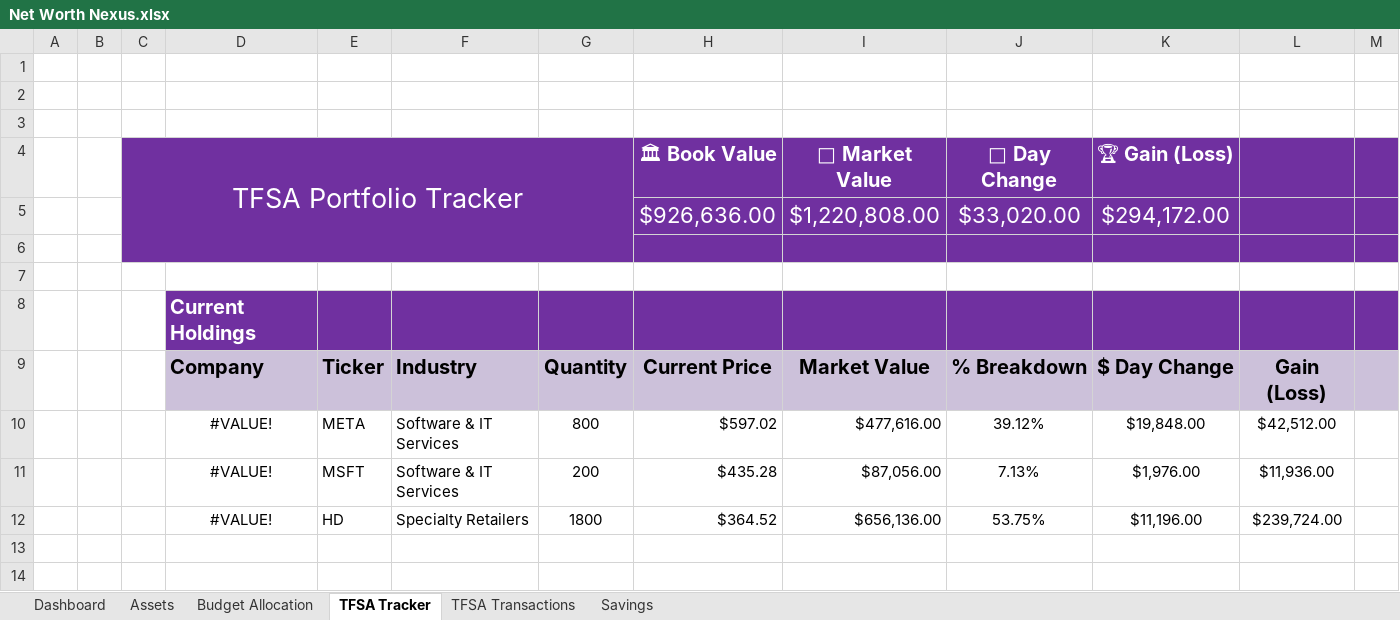
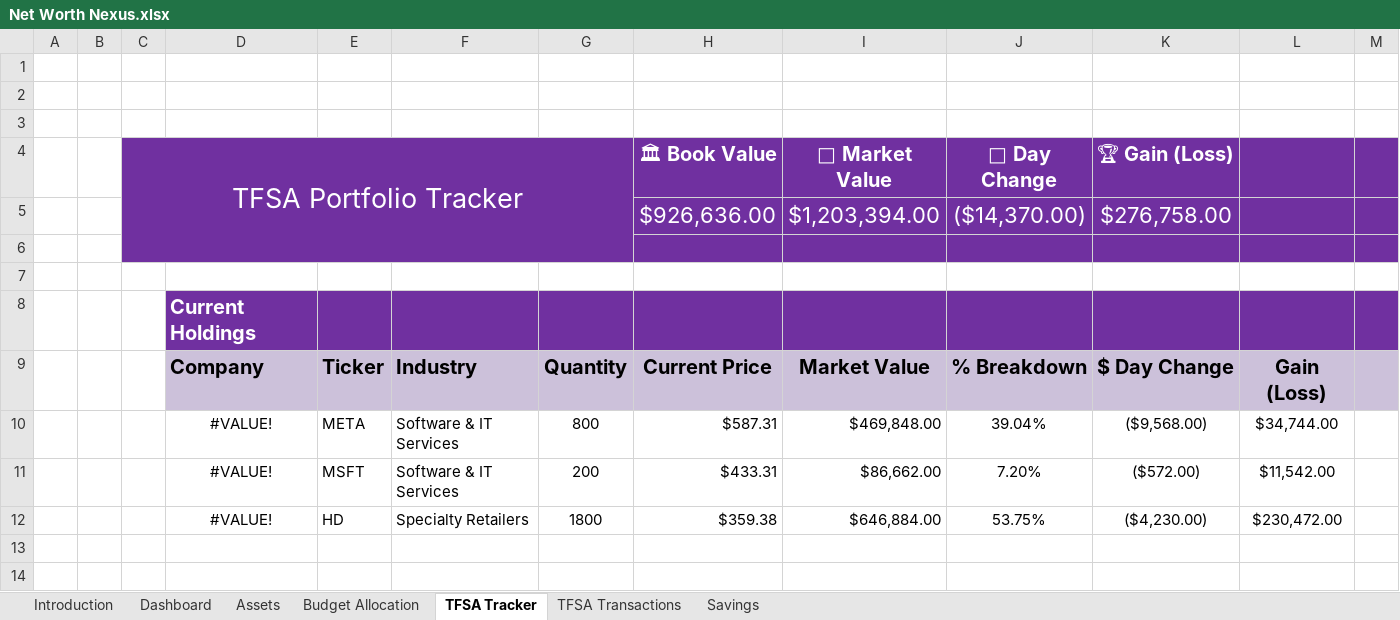
Before and after one commit to JulianGriffin11/Net_Worth_Nexus, an Excel workbook: Net Worth Nexus.xlsx, sheet TFSA Tracker, drawn as a sheet; only a part is shown; values as stored, in another font and other column widths than the file's, no borders; charts and pictures and conditional formats not drawn; removed rows and columns are numbered as before the commit, all else as after; the diff names each change by its address in the sheet, - before the commit and + after, or states it on an @@ line.

Commit message:
Update Net Worth Nexus.xlsx

```diff
--- a/Net Worth Nexus.xlsx (sheet TFSA Tracker)
+++ b/Net Worth Nexus.xlsx (sheet TFSA Tracker)
+sheet tab: Introduction
-row 5:  |  |  |  |  |  |  | $926,636.00 | $1,220,808.00 | $33,020.00 | $294,172.00
+row 5:  |  |  |  |  |  |  | $926,636.00 | $1,203,394.00 | ($14,370.00) | $276,758.00
-row 10:  |  |  | #VALUE! | META | Software & IT Services | 800 | $597.02 | $477,616.00 | 39.12% | $19,848.00 | $42,512.00
-row 11:  |  |  | #VALUE! | MSFT | Software & IT Services | 200 | $435.28 | $87,056.00 | 7.13% | $1,976.00 | $11,936.00
+row 10:  |  |  | #VALUE! | META | Software & IT Services | 800 | $587.31 | $469,848.00 | 39.04% | ($9,568.00) | $34,744.00
+row 11:  |  |  | #VALUE! | MSFT | Software & IT Services | 200 | $433.31 | $86,662.00 | 7.20% | ($572.00) | $11,542.00
-H12 (🏛 Book Value): $364.52
+H12 (🏛 Book Value): $359.38
-I12 (💸 Market Value): $656,136.00
+I12 (💸 Market Value): $646,884.00
-K12 (🏆 Gain (Loss)): $11,196.00
+K12 (🏆 Gain (Loss)): ($4,230.00)
-L12: $239,724.00
+L12: $230,472.00
```
Also changed, not shown: sheet Savings, sheet Dashboard, charts or pictures.
